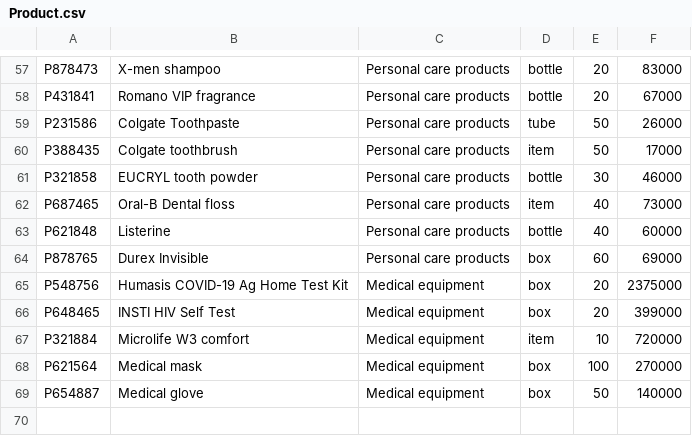
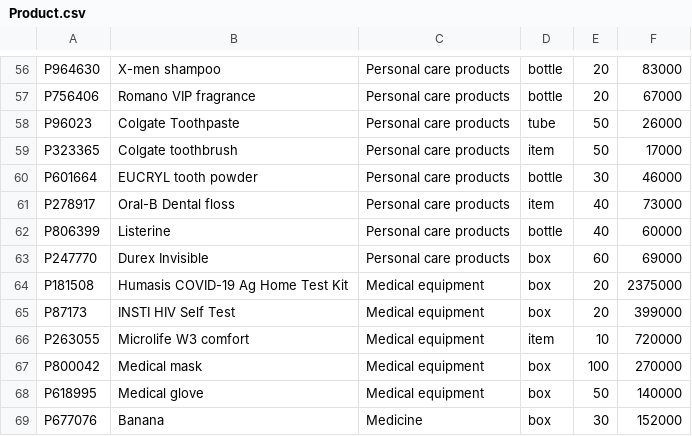
Before and after one commit to Ngoc-s3924496/COSC2081-Assignment-1, a CSV file: Programming1/src/Product.csv, drawn as a sheet; only a part is shown, gaps mark what is left out; addresses are those after the commit; the diff covers the shown part only; the diff names each change by its address in the sheet, - before the commit and + after, or states it on an @@ line.

```diff
--- a/Programming1/src/Product.csv
+++ b/Programming1/src/Product.csv
-A56: P878473
+A56: P964630
-A57: P431841
+A57: P756406
-A58: P231586
+A58: P96023
-A59: P388435
+A59: P323365
-A60: P321858
+A60: P601664
-A61: P687465
+A61: P278917
-A62: P621848
+A62: P806399
-A63: P878765
+A63: P247770
-A64: P548756
+A64: P181508
-A65: P648465
+A65: P87173
-A66: P321884
+A66: P263055
-A67: P621564
+A67: P800042
-A68: P654887
+A68: P618995
+row 69: P677076 | Banana | Medicine | box | 30 | 152000
```
Also changed, not shown: 1 removed row and 55 edited cells elsewhere in this file, 2 other files.
